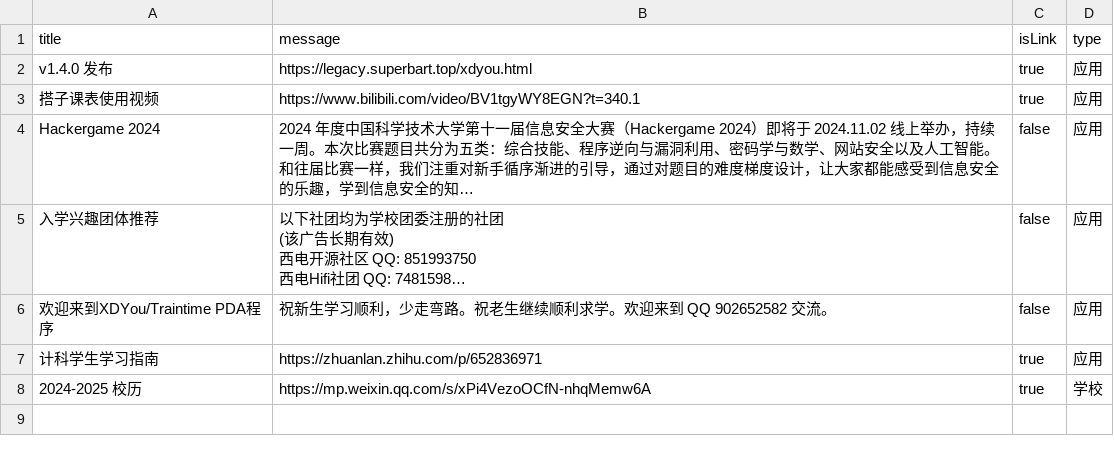
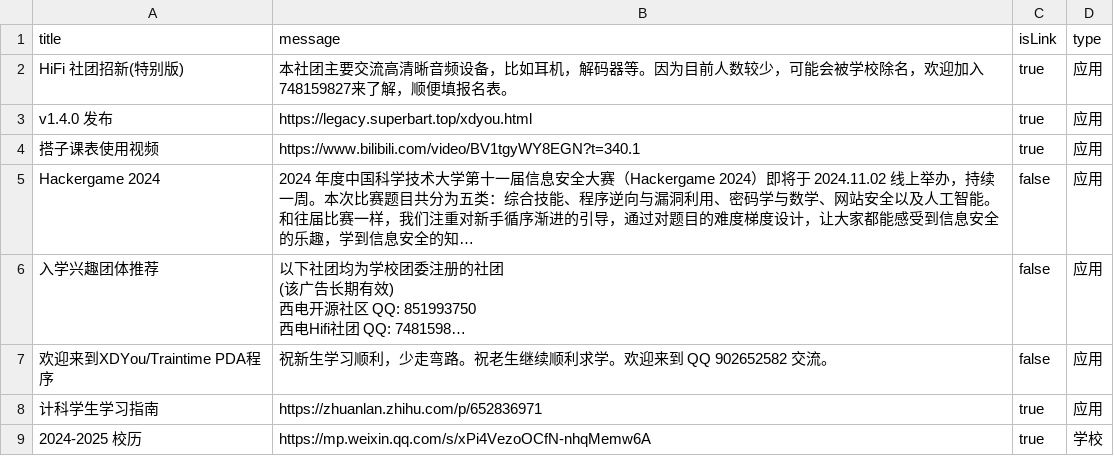
Before and after one commit to BenderBlog/traintime_pda_backend, a CSV file: message.csv, drawn as a sheet; long unchanged cells end in ….

Commit message:
Update message.csv

```diff
--- a/message.csv
+++ b/message.csv
@@ -1,2 +1,3 @@
 title,message,isLink,type
+HiFi 社团招新(特别版),本社团主要交流高清晰音频设备，比如耳机，解码器等。因为目前人数较少，可能会被学校除名，欢迎加入748159827来了解，顺便填报名表。,true,应用
 v1.4.0 发布,https://legacy.superbart.top/xdyou.html,true,应用
```
